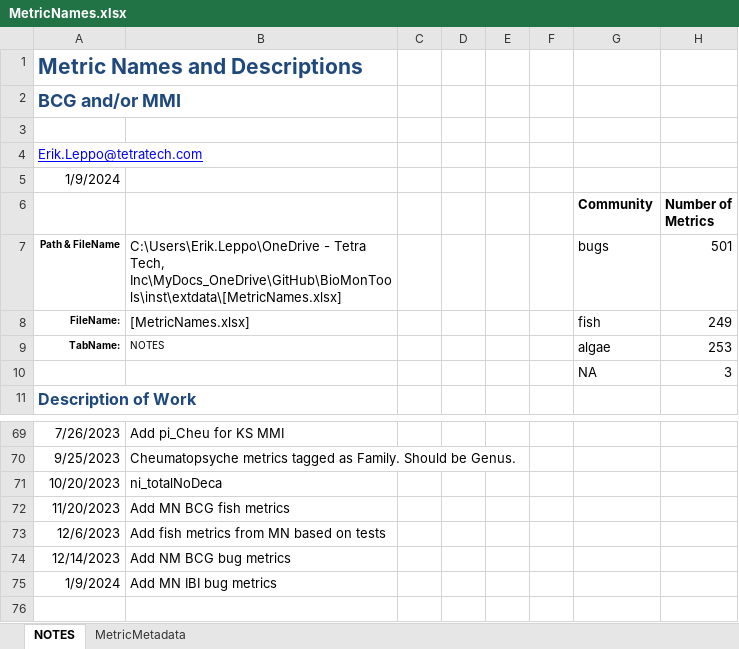
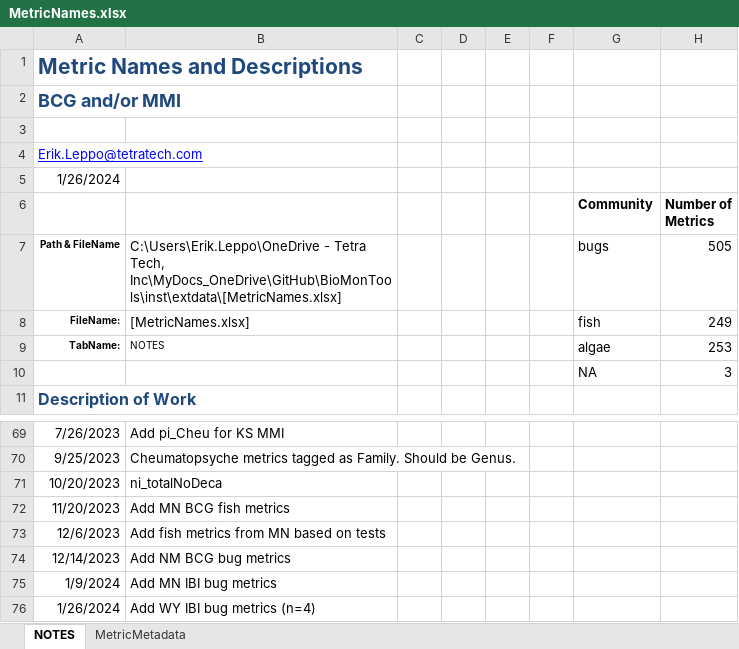
Before and after one commit to leppott/BioMonTools, an Excel workbook: inst/extdata/MetricNames.xlsx, sheet NOTES, drawn as a sheet; only a part is shown, gaps mark what is left out; values as stored, in another font and other column widths than the file's, no borders; table styles not drawn; the diff names each change by its address in the sheet, - before the commit and + after, or states it on an @@ line.

Commit message:
v1.0.0.9061
* refactor: Add metrics for WY bug MMI, Issue #101
    + MetricNames.xlsx
    + MetricScoring.xlsx
    + `metric.values()`
* fix: Correct metric.values nt_PolyNoSpion, Issue #102
    + Was not calculating number of taxa
* fix: Change input parameter in metric.scores function, Issue #103
    + Replace col_IndexRegion with col_IndexClass
    + Add col_IndexRegion at end of parameters to avoid breaking existing code

```diff
--- a/inst/extdata/MetricNames.xlsx (sheet NOTES)
+++ b/inst/extdata/MetricNames.xlsx (sheet NOTES)
-A5: 1/9/2024
+A5: 1/26/2024
-H7 (Number of Metrics): 501
+H7 (Number of Metrics): 505
+row 76: 1/26/2024 | Add WY IBI bug metrics (n=4)
```
Also changed, not shown: sheet MetricMetadata, formulas that keep their value, hidden cells, inst/extdata/MetricScoring.xlsx, 7 other files.
